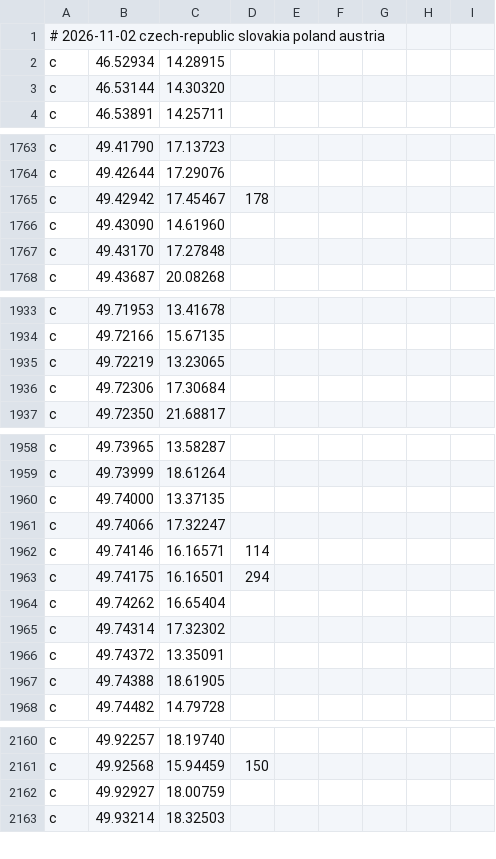
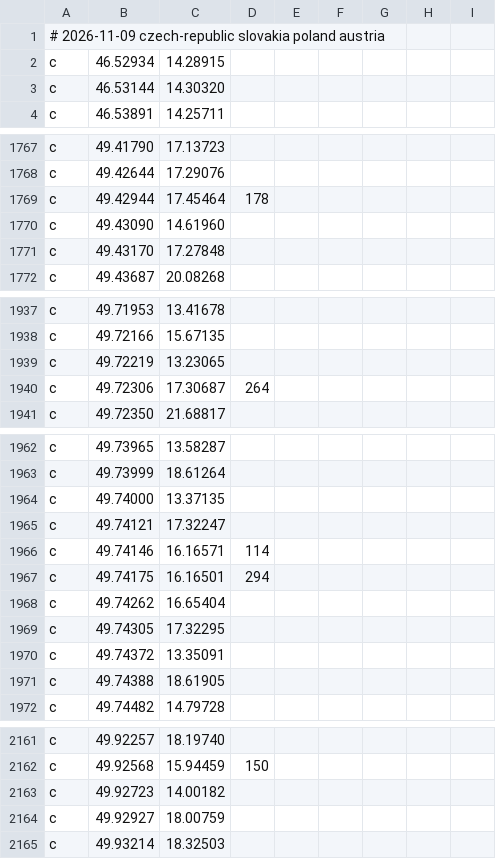
Before and after one commit to Svoby93CZ/drive_hud_radary, a CSV file: cameras2.csv, drawn as a sheet; only a part is shown, gaps mark what is left out; removed rows and columns are numbered as before the commit, all else as after; rows hold the shown columns only; the diff covers the shown part only; the diff names each change by its address in the sheet, - before the commit and + after, or states it on an @@ line.

```diff
--- a/cameras2.csv
+++ b/cameras2.csv
-A1: # 2026-11-02 czech-republic slovakia…
+A1: # 2026-11-09 czech-republic slovakia…
-B1769: 49.42942
+B1769: 49.42944
-C1769: 17.45467
+C1769: 17.45464
-C1940: 17.30684
+C1940: 17.30687
-D1940: (empty)
+D1940: 264
-B1965: 49.74066
+B1965: 49.74121
-row 1965: c | 49.74314 | 17.32302
+row 1969: c | 49.74305 | 17.32295
+row 2163: c | 49.92723 | 14.00182
```
Also changed, not shown: 4 added rows, 3 removed rows and 24 edited cells elsewhere in this file, cameras.csv.
